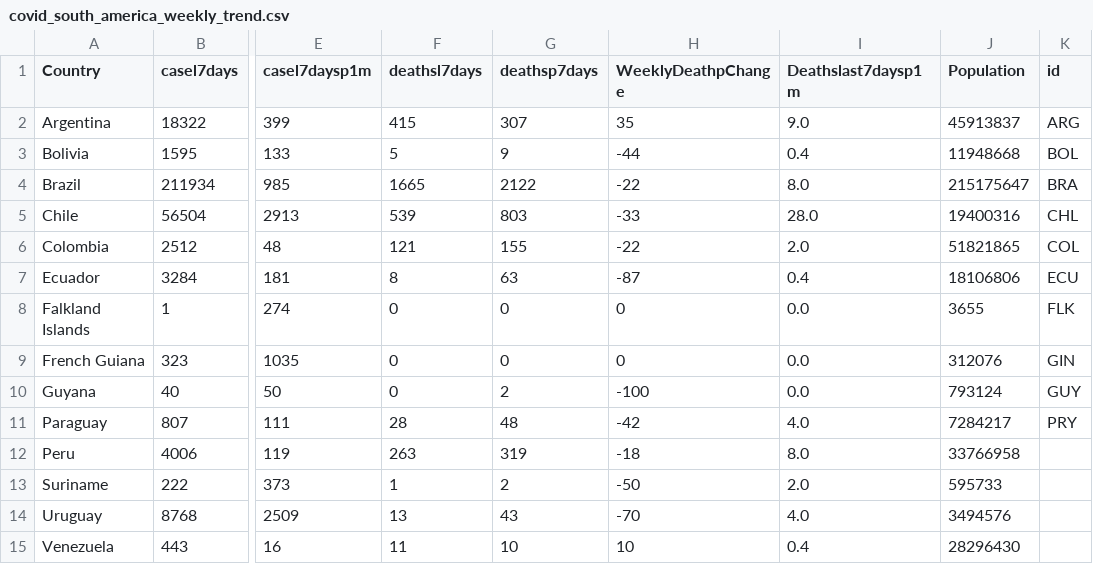
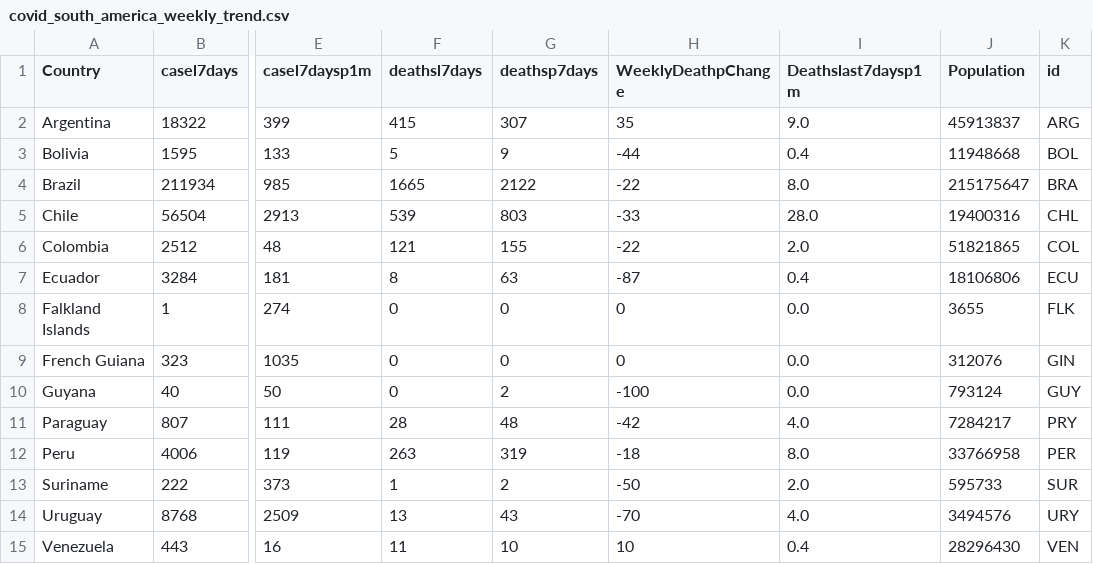
Before and after one commit to sidh4550/321, a CSV file: covid_south_america_weekly_trend.csv, drawn as a sheet; only a part is shown, gaps mark what is left out; the diff names each change by its address in the sheet, - before the commit and + after, or states it on an @@ line.

Commit message:
Update covid_south_america_weekly_trend.csv

```diff
--- a/covid_south_america_weekly_trend.csv
+++ b/covid_south_america_weekly_trend.csv
-K12 (id): (empty)
+K12 (id): PER
-K13 (id): (empty)
+K13 (id): SUR
-K14 (id): (empty)
+K14 (id): URY
-K15 (id): (empty)
+K15 (id): VEN
```
